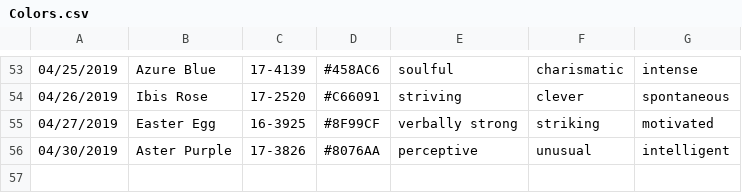
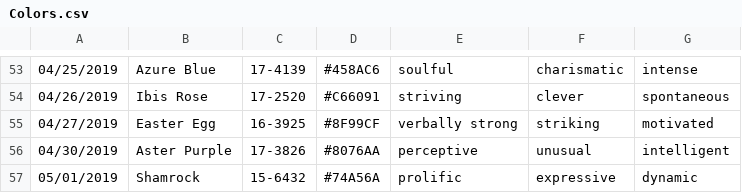
Before and after one commit to polk54/Pantone_ColorOfTheDay, a CSV file: Colors.csv, drawn as a sheet; only a part is shown, gaps mark what is left out; the diff names each change by its address in the sheet, - before the commit and + after, or states it on an @@ line.

Commit message:
Add new color

```diff
--- a/Colors.csv
+++ b/Colors.csv
+row 57: 05/01/2019 | Shamrock | 15-6432 | #74A56A | prolific | expressive | dynamic
```
Also changed, not shown: 1 other file.
